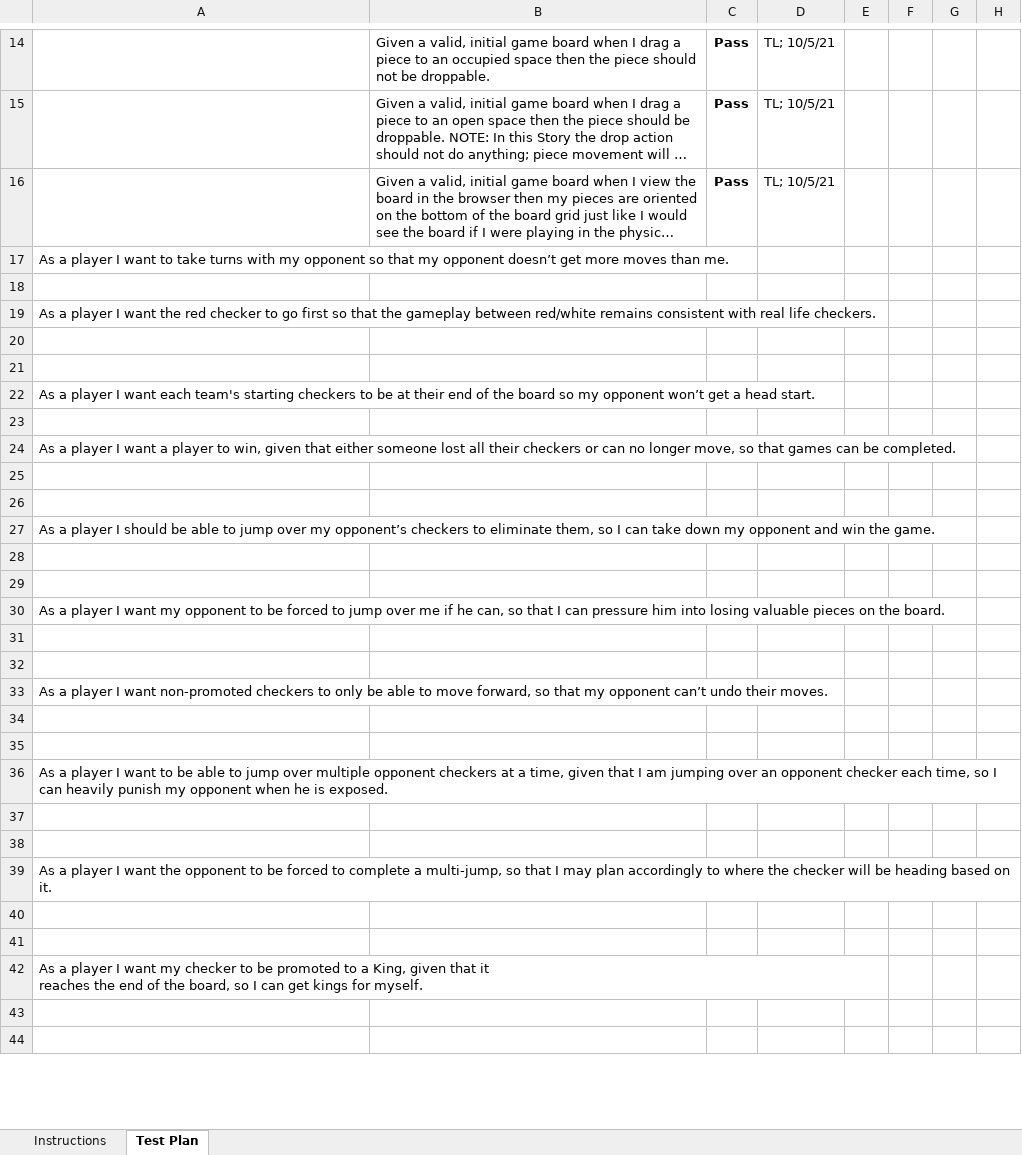
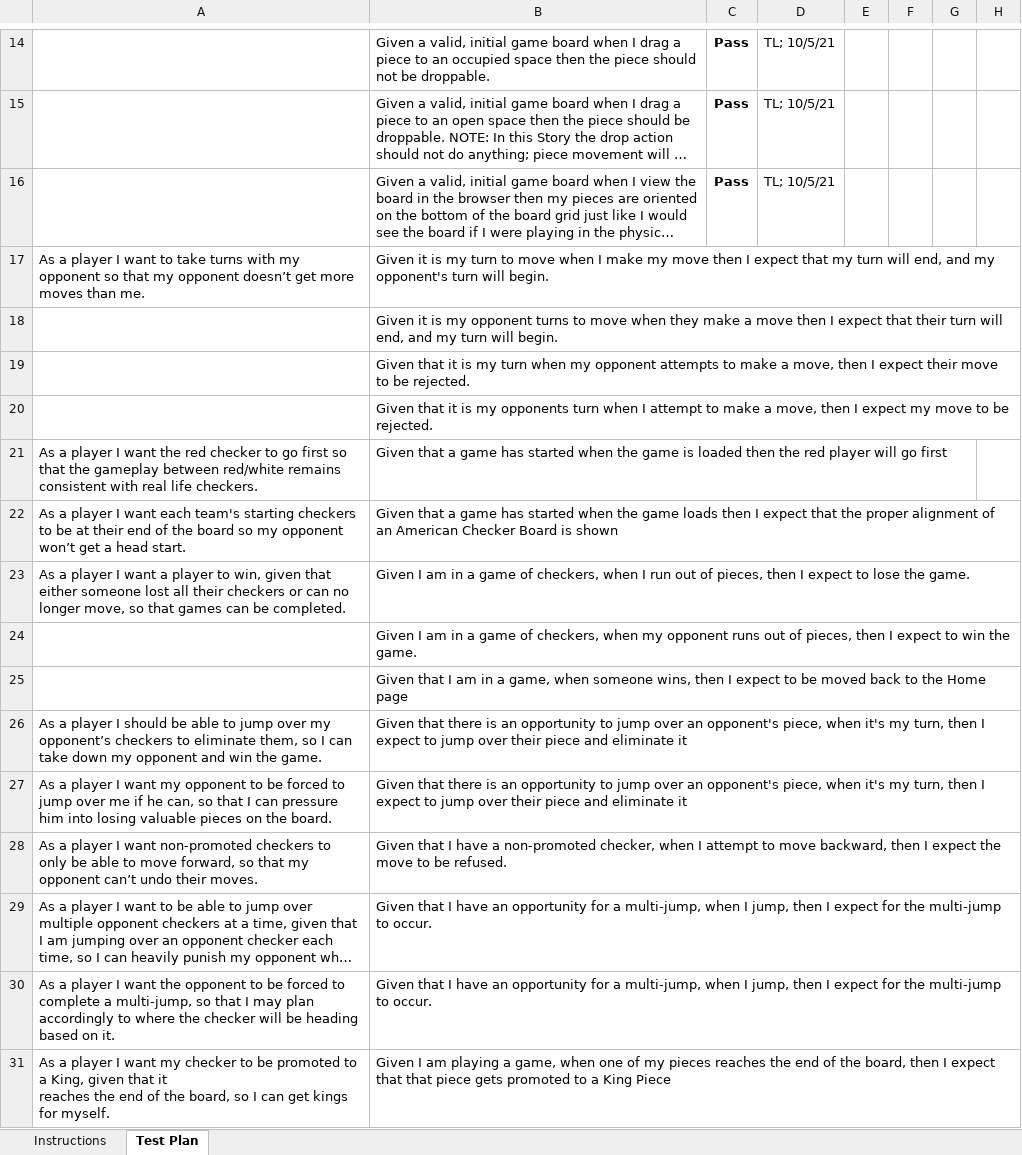
Before and after one commit to bcs4313/WebCheckers-Project-Archived, an Excel workbook: etc/Acceptance Test Plan.xlsx, sheet Test Plan, drawn as a sheet; only a part is shown, gaps mark what is left out; long unchanged cells end in …; values as stored, in another font and other column widths than the file's, no borders; charts and pictures and conditional formats not drawn; removed rows and columns are numbered as before the commit, all else as after; the diff covers the shown part only; the diff names each change by its address in the sheet, - before the commit and + after, or states it on an @@ line.

Commit message:
Acceptance Test Plan.xlsx updated to now include acceptance criteria for all Sprint 2 Stories.

```diff
--- a/etc/Acceptance Test Plan.xlsx (sheet Test Plan)
+++ b/etc/Acceptance Test Plan.xlsx (sheet Test Plan)
-B17: (empty)
+B17: Given it is my turn to move when I make my move then I expect that my turn will end, and my opponent's turn will begin.
-B18: (empty)
+B18: Given it is my opponent turns to move when they make a move then I expect that their turn will end, and my turn will begin.
+row 19:  | Given that it is my turn when my opponent attempts to make a move, then I expect their move to be rejected.
+row 20:  | Given that it is my opponents turn when I attempt to make a move, then I expect my move to be rejected.
-B21: (empty)
+B21: Given that a game has started when the game is loaded then the red player will go first
-row 20: (empty)
-row 21: (empty)
-B22: (empty)
+B22: Given that a game has started when the game loads then I expect that the proper alignment of an American Checker Board is shown
-row 23: (empty)
-B23: (empty)
+B23: Given I am in a game of checkers, when I run out of pieces, then I expect to lose the game.
-B24: (empty)
+B24: Given I am in a game of checkers, when my opponent runs out of pieces, then I expect to win the game.
-B25: (empty)
+B25: Given that I am in a game, when someone wins, then I expect to be moved back to the Home page
-B26: (empty)
+B26: Given that there is an opportunity to jump over an opponent's piece, when it's my turn, then I expect to jump over their piece and eliminate it
-row 28: (empty)
-row 29: (empty)
-B27: (empty)
+B27: Given that there is an opportunity to jump over an opponent's piece, when it's my turn, then I expect to jump over their piece and eliminate it
-row 31: (empty)
-row 32: (empty)
-B28: (empty)
+B28: Given that I have a non-promoted checker, when I attempt to move backward, then I expect the move to be refused.
-row 34: (empty)
-row 35: (empty)
-B29: (empty)
+B29: Given that I have an opportunity for a multi-jump, when I jump, then I expect for the multi-jump to occur.
-row 37: (empty)
-row 38: (empty)
-B30: (empty)
+B30: Given that I have an opportunity for a multi-jump, when I jump, then I expect for the multi-jump to occur.
-row 40: (empty)
-row 41: (empty)
-B31: (empty)
+B31: Given I am playing a game, when one of my pieces reaches the end of the board, then I expect that that piece gets promoted to a King Piece
-row 43: (empty)
-row 44: (empty)
```
Also changed, not shown: 7 removed rows and 5 edited cells elsewhere in this sheet, charts or pictures.
